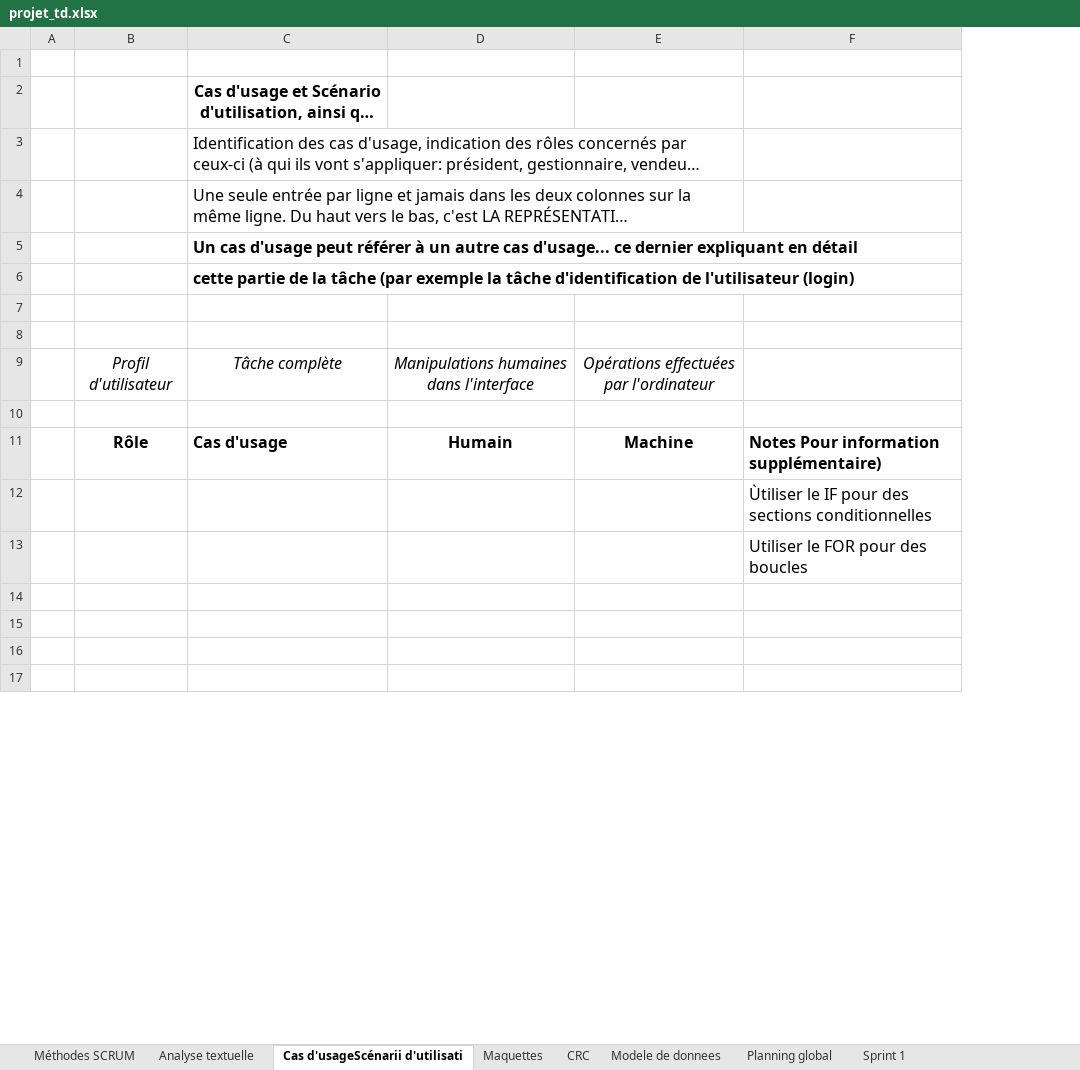
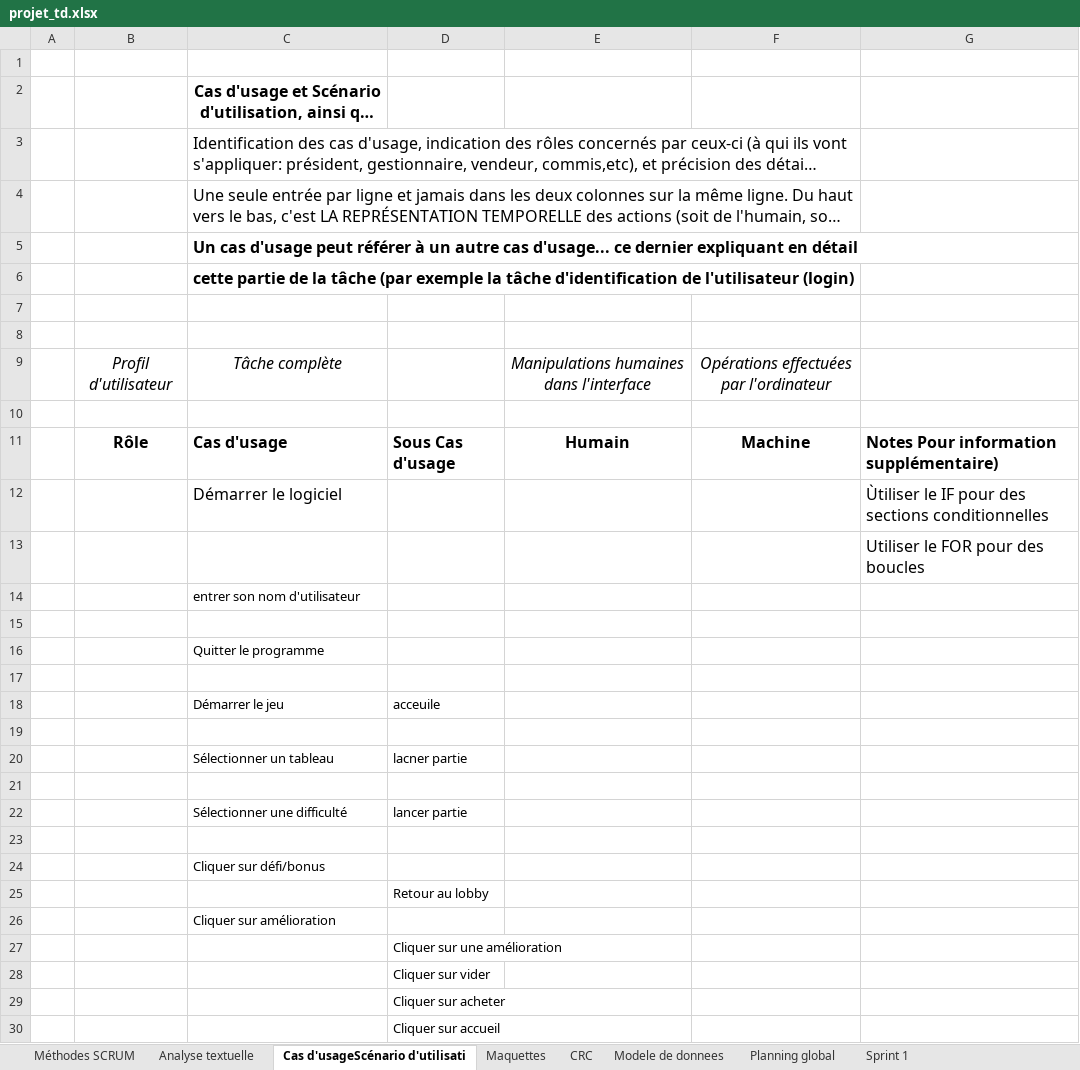
Before and after one commit to kingNomad3/tower2.0, an Excel workbook: document/projet_td.xlsx, sheet Cas d'usageScénario d'utilisati, drawn as a sheet; only a part is shown; long unchanged cells end in …; values as stored, in another font and other column widths than the file's, no borders; the diff covers the shown part only; the diff names each change by its address in the sheet, - before the commit and + after, or states it on an @@ line.

Commit message:
Début des cas d'usage.

```diff
--- a/document/projet_td.xlsx (sheet Cas d'usageScénario d'utilisati)
+++ b/document/projet_td.xlsx (sheet Cas d'usageScénario d'utilisati)
-sheet tab: Cas d'usageScénarii d'utilisati
+sheet tab: Cas d'usageScénario d'utilisati
+column D, row 11: Sous Cas d'usage; rows 27-30: Cliquer sur une amélioration | Cliquer sur vider | Cliquer sur acheter | Cliquer sur accueil
-C12: (empty)
+C12: Démarrer le logiciel
+row 14:  |  | entrer son nom d'utilisateur
+row 15: (empty)
+row 16:  |  | Quitter le programme
+row 17: (empty)
+row 18:  |  | Démarrer le jeu | acceuile
+row 19: (empty)
+row 20:  |  | Sélectionner un tableau | lacner partie
+row 21: (empty)
+row 22:  |  | Sélectionner une difficulté | lancer partie
+row 23: (empty)
+row 24:  |  | Cliquer sur défi/bonus
+row 25:  |  |  | Retour au lobby
+row 26:  |  | Cliquer sur amélioration
```
Also changed, not shown: 2 removed rows and 1 edited cell elsewhere in this sheet, sheet Analyse textuelle.
